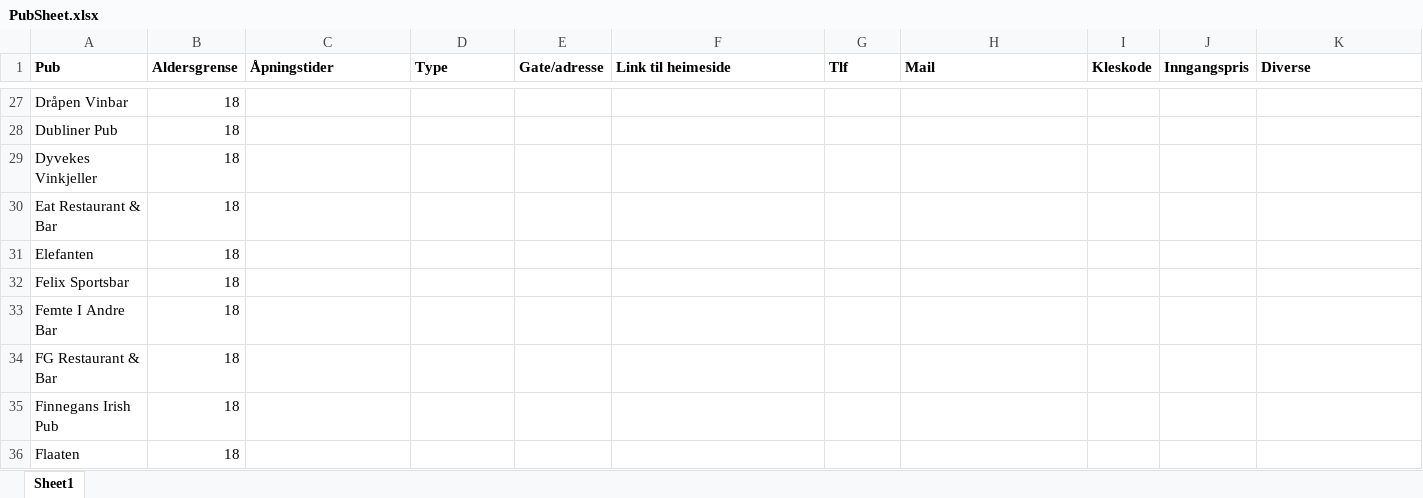
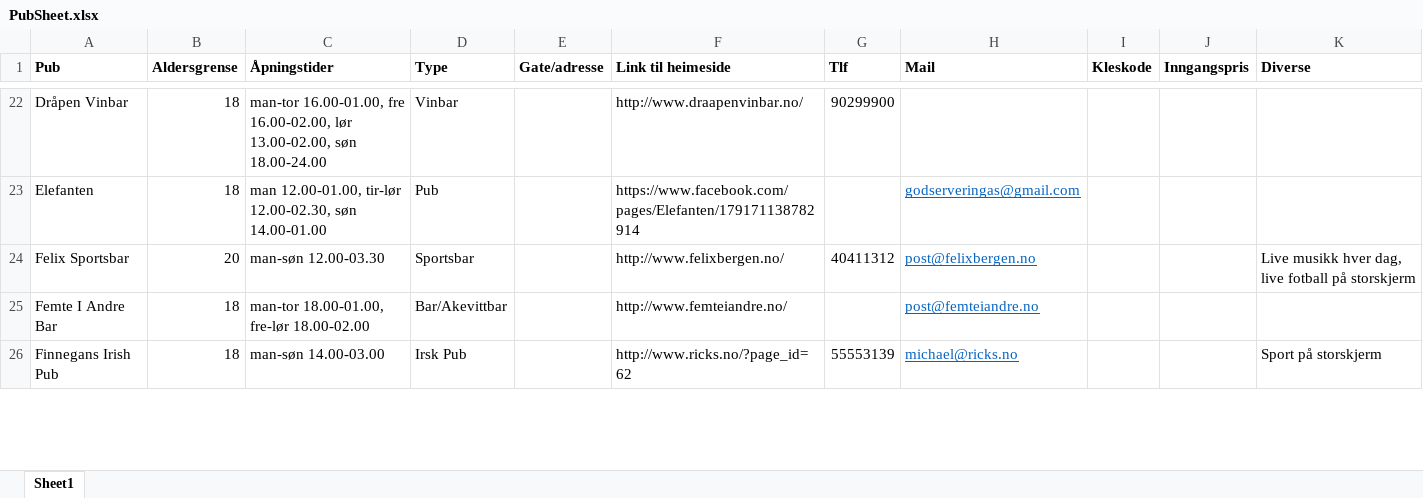
Before and after one commit to joholme/Pubguide, an Excel workbook: PubSheet.xlsx, sheet Sheet1, drawn as a sheet; only a part is shown, gaps mark what is left out; values as stored, in another font and other column widths than the file's, no borders; removed rows and columns are numbered as before the commit, all else as after; the diff covers the shown part only; the diff names each change by its address in the sheet, - before the commit and + after, or states it on an @@ line.

```diff
--- a/PubSheet.xlsx (sheet Sheet1)
+++ b/PubSheet.xlsx (sheet Sheet1)
-C22 (Åpningstider): (empty)
+C22 (Åpningstider): man-tor 16.00-01.00, fre 16.00-02.00, lør 13.00-02.00, søn 18.00-24.00
-D22 (Type): (empty)
+D22 (Type): Vinbar
-F22 (Link til heimeside): (empty)
+F22 (Link til heimeside): http://www.draapenvinbar.no/
-G22 (Tlf): (empty)
+G22 (Tlf): 90299900
-row 28: Dubliner Pub | 18
-row 29: Dyvekes Vinkjeller | 18
-row 30: Eat Restaurant & Bar | 18
-C23 (Åpningstider): (empty)
+C23 (Åpningstider): man 12.00-01.00, tir-lør 12.00-02.30, søn 14.00-01.00
-D23 (Type): (empty)
+D23 (Type): Pub
-F23 (Link til heimeside): (empty)
+F23 (Link til heimeside): https://www.facebook.com/pages/Elefanten/179171138782914
-H23 (Mail): (empty)
+H23 (Mail): godserveringas@gmail.com
-B24 (Aldersgrense): 18
+B24 (Aldersgrense): 20
-C24 (Åpningstider): (empty)
+C24 (Åpningstider): man-søn 12.00-03.30
-D24 (Type): (empty)
+D24 (Type): Sportsbar
-F24 (Link til heimeside): (empty)
+F24 (Link til heimeside): http://www.felixbergen.no/
-G24 (Tlf): (empty)
+G24 (Tlf): 40411312
-H24 (Mail): (empty)
+H24 (Mail): post@felixbergen.no
-K24 (Diverse): (empty)
+K24 (Diverse): Live musikk hver dag, live fotball på storskjerm
-C25 (Åpningstider): (empty)
+C25 (Åpningstider): man-tor 18.00-01.00, fre-lør 18.00-02.00
-D25 (Type): (empty)
+D25 (Type): Bar/Akevittbar
-F25 (Link til heimeside): (empty)
+F25 (Link til heimeside): http://www.femteiandre.no/
-H25 (Mail): (empty)
+H25 (Mail): post@femteiandre.no
-row 34: FG Restaurant & Bar | 18
-C26 (Åpningstider): (empty)
+C26 (Åpningstider): man-søn 14.00-03.00
-D26 (Type): (empty)
+D26 (Type): Irsk Pub
-F26 (Link til heimeside): (empty)
+F26 (Link til heimeside): http://www.ricks.no/?page_id=62
-G26 (Tlf): (empty)
+G26 (Tlf): 55553139
-H26 (Mail): (empty)
+H26 (Mail): michael@ricks.no
-K26 (Diverse): (empty)
+K26 (Diverse): Sport på storskjerm
-row 36: Flaaten | 18
```
Also changed, not shown: 8 added rows, 33 removed rows, 154 edited cells and cell formats elsewhere in this sheet.
